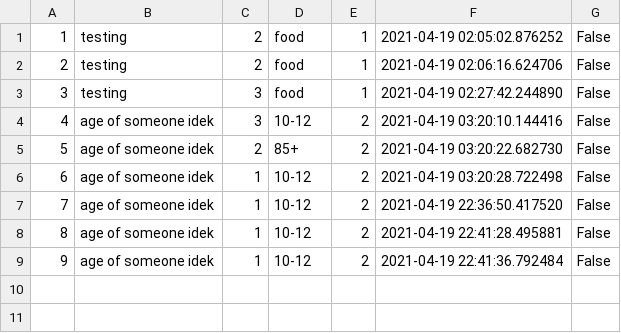
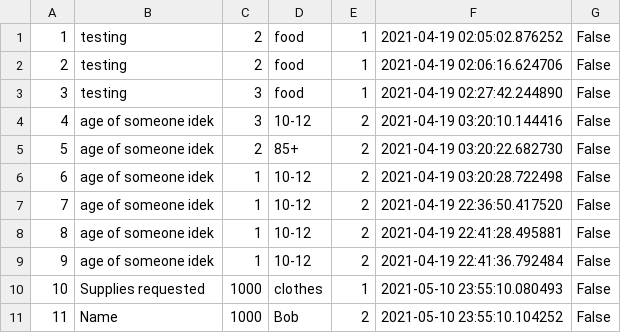
Before and after one commit to cornellh4i/LIFE-Camp, a CSV file: Survey.csv, drawn as a sheet; the diff names each change by its address in the sheet, - before the commit and + after, or states it on an @@ line.

Commit message:
Add survey route

```diff
--- a/Survey.csv
+++ b/Survey.csv
+row 10: 10 | Supplies requested | 1000 | clothes | 1 | 2021-05-10 23:55:10.080493 | False
+row 11: 11 | Name | 1000 | Bob | 2 | 2021-05-10 23:55:10.104252 | False
```
Also changed, not shown: 3 other files.
